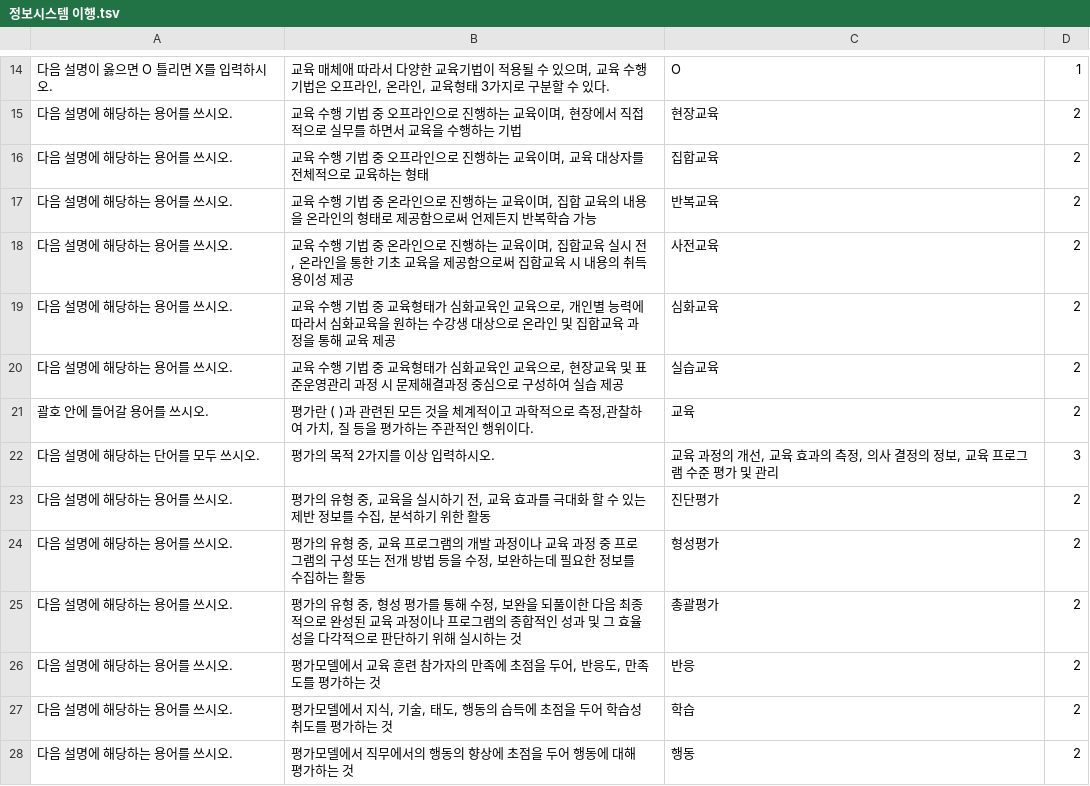
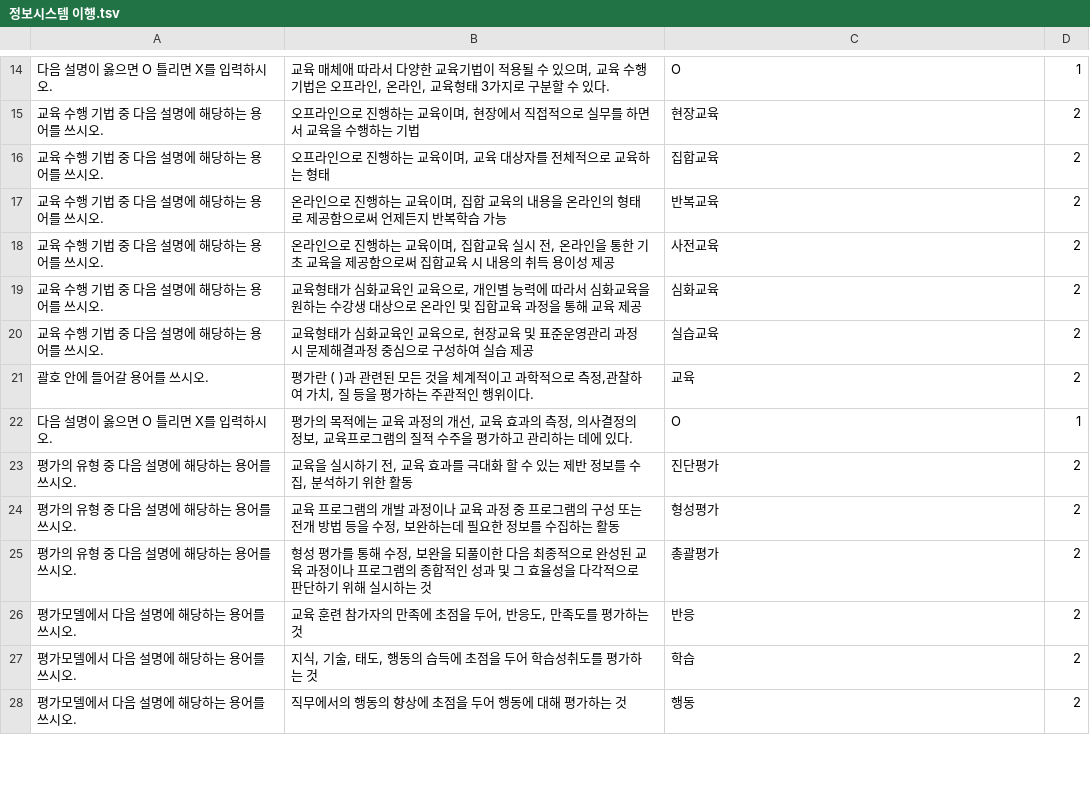
Before and after one commit to HibernationIT/cbtInWeb, a TSV file: static/data/SW개발 L5/정보시스템 이행.tsv, drawn as a sheet; only a part is shown, gaps mark what is left out; the diff covers the shown part only.

```diff
--- a/static/data/SW개발 L5/정보시스템 이행.tsv
+++ b/static/data/SW개발 L5/정보시스템 이행.tsv
@@ -14,15 +14,15 @@
 다음 설명이 옳으면 O 틀리면 X를 입력하시오.	교육 매체애 따라서 다양한 교육기법이 적용될 수 있으며, 교육 수행 기법은 오프라인, 온라인, 교육형태 3가지로 구분할 수 있다.	O	1
-다음 설명에 해당하는 용어를 쓰시오.	교육 수행 기법 중 오프라인으로 진행하는 교육이며, 현장에서 직접적으로 실무를 하면서 교육을 수행하는 기법	현장교육	2
-다음 설명에 해당하는 용어를 쓰시오.	교육 수행 기법 중 오프라인으로 진행하는 교육이며, 교육 대상자를 전체적으로 교육하는 형태	집합교육	2
-다음 설명에 해당하는 용어를 쓰시오.	교육 수행 기법 중 온라인으로 진행하는 교육이며, 집합 교육의 내용을 온라인의 형태로 제공함으로써 언제든지 반복학습 가능	반복교육	2
-다음 설명에 해당하는 용어를 쓰시오.	교육 수행 기법 중 온라인으로 진행하는 교육이며, 집합교육 실시 전, 온라인을 통한 기초 교육을 제공함으로써 집합교육 시 내용의 취득 용이성 제공	사전교육	2
-다음 설명에 해당하는 용어를 쓰시오.	교육 수행 기법 중 교육형태가 심화교육인 교육으로, 개인별 능력에 따라서 심화교육을 원하는 수강생 대상으로 온라인 및 집합교육 과정을 통해 교육 제공	심화교육	2
-다음 설명에 해당하는 용어를 쓰시오.	교육 수행 기법 중 교육형태가 심화교육인 교육으로, 현장교육 및 표준운영관리 과정 시 문제해결과정 중심으로 구성하여 실습 제공	실습교육	2
+교육 수행 기법 중 다음 설명에 해당하는 용어를 쓰시오.	오프라인으로 진행하는 교육이며, 현장에서 직접적으로 실무를 하면서 교육을 수행하는 기법	현장교육	2
+교육 수행 기법 중 다음 설명에 해당하는 용어를 쓰시오.	오프라인으로 진행하는 교육이며, 교육 대상자를 전체적으로 교육하는 형태	집합교육	2
+교육 수행 기법 중 다음 설명에 해당하는 용어를 쓰시오.	온라인으로 진행하는 교육이며, 집합 교육의 내용을 온라인의 형태로 제공함으로써 언제든지 반복학습 가능	반복교육	2
+교육 수행 기법 중 다음 설명에 해당하는 용어를 쓰시오.	온라인으로 진행하는 교육이며, 집합교육 실시 전, 온라인을 통한 기초 교육을 제공함으로써 집합교육 시 내용의 취득 용이성 제공	사전교육	2
+교육 수행 기법 중 다음 설명에 해당하는 용어를 쓰시오.	교육형태가 심화교육인 교육으로, 개인별 능력에 따라서 심화교육을 원하는 수강생 대상으로 온라인 및 집합교육 과정을 통해 교육 제공	심화교육	2
+교육 수행 기법 중 다음 설명에 해당하는 용어를 쓰시오.	교육형태가 심화교육인 교육으로, 현장교육 및 표준운영관리 과정 시 문제해결과정 중심으로 구성하여 실습 제공	실습교육	2
 괄호 안에 들어갈 용어를 쓰시오.	평가란 (    )과 관련된 모든 것을 체계적이고 과학적으로 측정,관찰하여 가치, 질 등을 평가하는 주관적인 행위이다.	교육	2
-다음 설명에 해당하는 단어를 모두 쓰시오.	평가의 목적 2가지를 이상 입력하시오.	교육 과정의 개선, 교육 효과의 측정, 의사 결정의 정보, 교육 프로그램 수준 평가 및 관리	3
-다음 설명에 해당하는 용어를 쓰시오.	평가의 유형 중, 교육을 실시하기 전, 교육 효과를 극대화 할 수 있는 제반 정보를 수집, 분석하기 위한 활동	진단평가	2
-다음 설명에 해당하는 용어를 쓰시오.	평가의 유형 중, 교육 프로그램의 개발 과정이나 교육 과정 중 프로그램의 구성 또는 전개 방법 등을 수정, 보완하는데 필요한 정보를 수집하는 활동	형성평가	2
-다음 설명에 해당하는 용어를 쓰시오.	평가의 유형 중, 형성 평가를 통해 수정, 보완을 되풀이한 다음 최종적으로 완성된 교육 과정이나 프로그램의 종합적인 성과 및 그 효율성을 다각적으로 판단하기 위해 실시하는 것	총괄평가	2
-다음 설명에 해당하는 용어를 쓰시오.	평가모델에서 교육 훈련 참가자의 만족에 초점을 두어, 반응도, 만족도를 평가하는 것	반응	2
-다음 설명에 해당하는 용어를 쓰시오.	평가모델에서 지식, 기술, 태도, 행동의 습득에 초점을 두어 학습성취도를 평가하는 것	학습	2
-다음 설명에 해당하는 용어를 쓰시오.	평가모델에서 직무에서의 행동의 향상에 초점을 두어 행동에 대해 평가하는 것	행동	2
+다음 설명이 옳으면 O 틀리면 X를 입력하시오.	평가의 목적에는 교육 과정의 개선, 교육 효과의 측정, 의사결정의 정보, 교육프로그램의 질적 수주을 평가하고 관리하는 데에 있다.	O	1
+평가의 유형 중 다음 설명에 해당하는 용어를 쓰시오.	교육을 실시하기 전, 교육 효과를 극대화 할 수 있는 제반 정보를 수집, 분석하기 위한 활동	진단평가	2
+평가의 유형 중 다음 설명에 해당하는 용어를 쓰시오.	교육 프로그램의 개발 과정이나 교육 과정 중 프로그램의 구성 또는 전개 방법 등을 수정, 보완하는데 필요한 정보를 수집하는 활동	형성평가	2
+평가의 유형 중 다음 설명에 해당하는 용어를 쓰시오.	형성 평가를 통해 수정, 보완을 되풀이한 다음 최종적으로 완성된 교육 과정이나 프로그램의 종합적인 성과 및 그 효율성을 다각적으로 판단하기 위해 실시하는 것	총괄평가	2
+평가모델에서 다음 설명에 해당하는 용어를 쓰시오.	교육 훈련 참가자의 만족에 초점을 두어, 반응도, 만족도를 평가하는 것	반응	2
+평가모델에서 다음 설명에 해당하는 용어를 쓰시오.	지식, 기술, 태도, 행동의 습득에 초점을 두어 학습성취도를 평가하는 것	학습	2
+평가모델에서 다음 설명에 해당하는 용어를 쓰시오.	직무에서의 행동의 향상에 초점을 두어 행동에 대해 평가하는 것	행동	2
```
Also changed, not shown: 20 added rows, 1 removed row and 17 edited cells elsewhere in this file, 2 other files.
